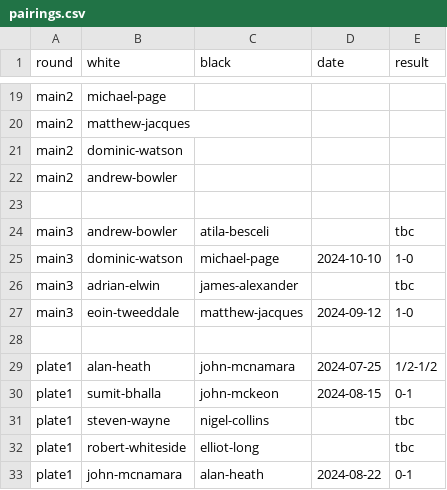
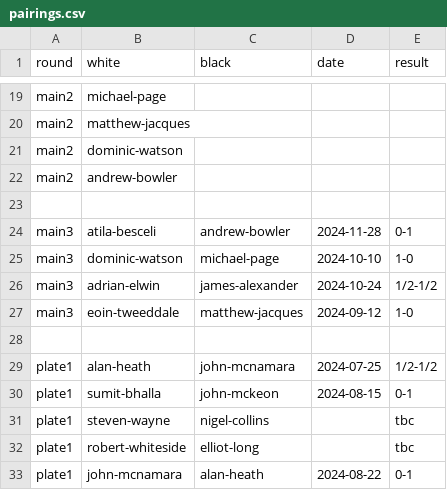
Before and after one commit to MiltonKeynesChessClub/clubwebsite, a CSV file: _data/results/internal/2024/openko/pairings.csv, drawn as a sheet; only a part is shown, gaps mark what is left out.

Commit message:
Third round open ko results

```diff
--- a/_data/results/internal/2024/openko/pairings.csv
+++ b/_data/results/internal/2024/openko/pairings.csv
@@ -23,5 +23,5 @@ main2,andrew-bowler,,,
 ,,,,
-main3,andrew-bowler,atila-besceli,,tbc
+main3,atila-besceli,andrew-bowler,2024-11-28,0-1
 main3,dominic-watson,michael-page,2024-10-10,1-0
-main3,adrian-elwin,james-alexander,,tbc
+main3,adrian-elwin,james-alexander,2024-10-24,1/2-1/2
 main3,eoin-tweeddale,matthew-jacques,2024-09-12,1-0
```
